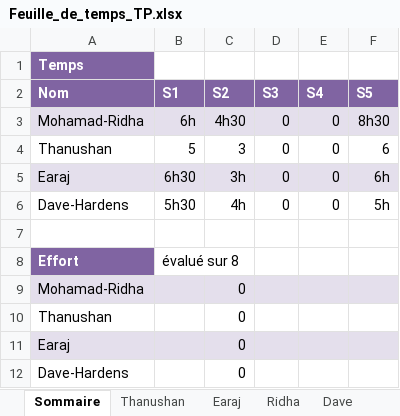
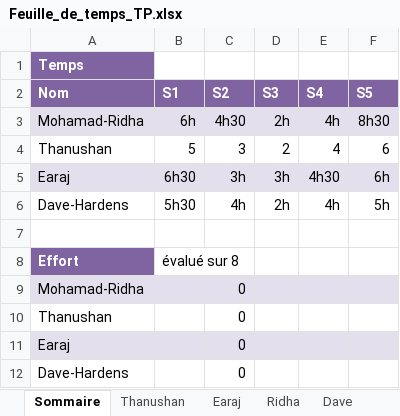
Before and after one commit to earaj/Tech2buy-webapp, an Excel workbook: Documents/Feuille_de_temps_TP.xlsx, sheet Sommaire, drawn as a sheet; values as stored, in another font and other column widths than the file's, no borders; the diff names each change by its address in the sheet, - before the commit and + after, or states it on an @@ line.

Commit message:
Modification feuille de temps

```diff
--- a/Documents/Feuille_de_temps_TP.xlsx (sheet Sommaire)
+++ b/Documents/Feuille_de_temps_TP.xlsx (sheet Sommaire)
-D3 (S3): 0
+D3 (S3): 2h
-E3 (S4): 0
+E3 (S4): 4h
-D4 (S3): 0
+D4 (S3): 2
-E4 (S4): 0
+E4 (S4): 4
-D5 (S3): 0
+D5 (S3): 3h
-E5 (S4): 0
+E5 (S4): 4h30
-D6 (S3): 0
+D6 (S3): 2h
-E6 (S4): 0
+E6 (S4): 4h
```
Also changed, not shown: 2 other files.
